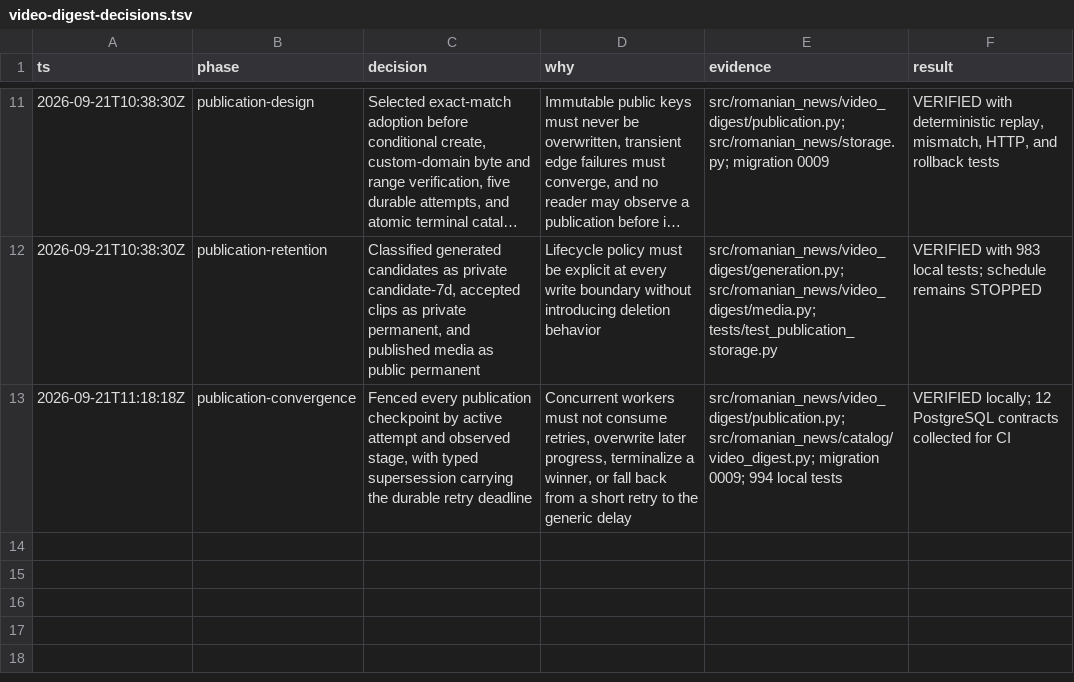
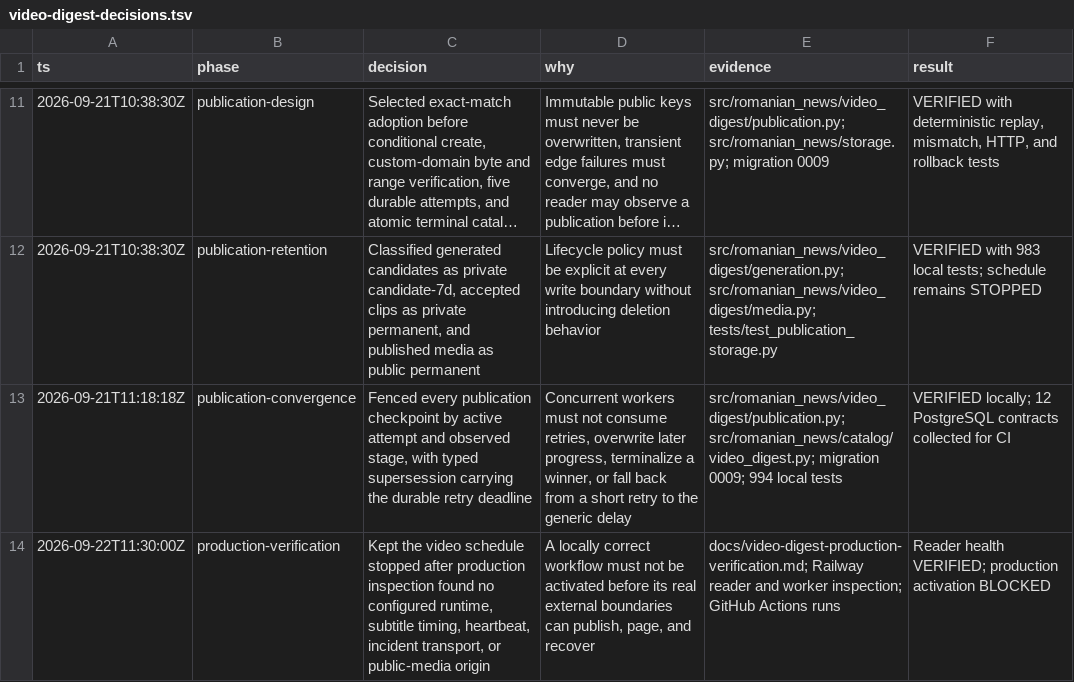
Before and after one commit to mauricedesaxe/news-aggregator, a TSV file: video-digest-decisions.tsv, drawn as a sheet; only a part is shown, gaps mark what is left out; long unchanged cells end in …; the diff names each change by its address in the sheet, - before the commit and + after, or states it on an @@ line.

```diff
--- a/video-digest-decisions.tsv
+++ b/video-digest-decisions.tsv
+row 14: 2026-09-22T11:30:00Z | production-verification | Kept the video schedule stopped after production inspection found no configured runtime, subtitle timing, heartbeat, incident transport, or public-media origin | A locally correct workflow must not be activated before its real external boundaries can publish, page, and recover | docs/video-digest-production-verification.md; Railway reader and worker inspection; GitHub Actions runs | Reader health VERIFIED; production activation BLOCKED
```
Also changed, not shown: 2 other files.
